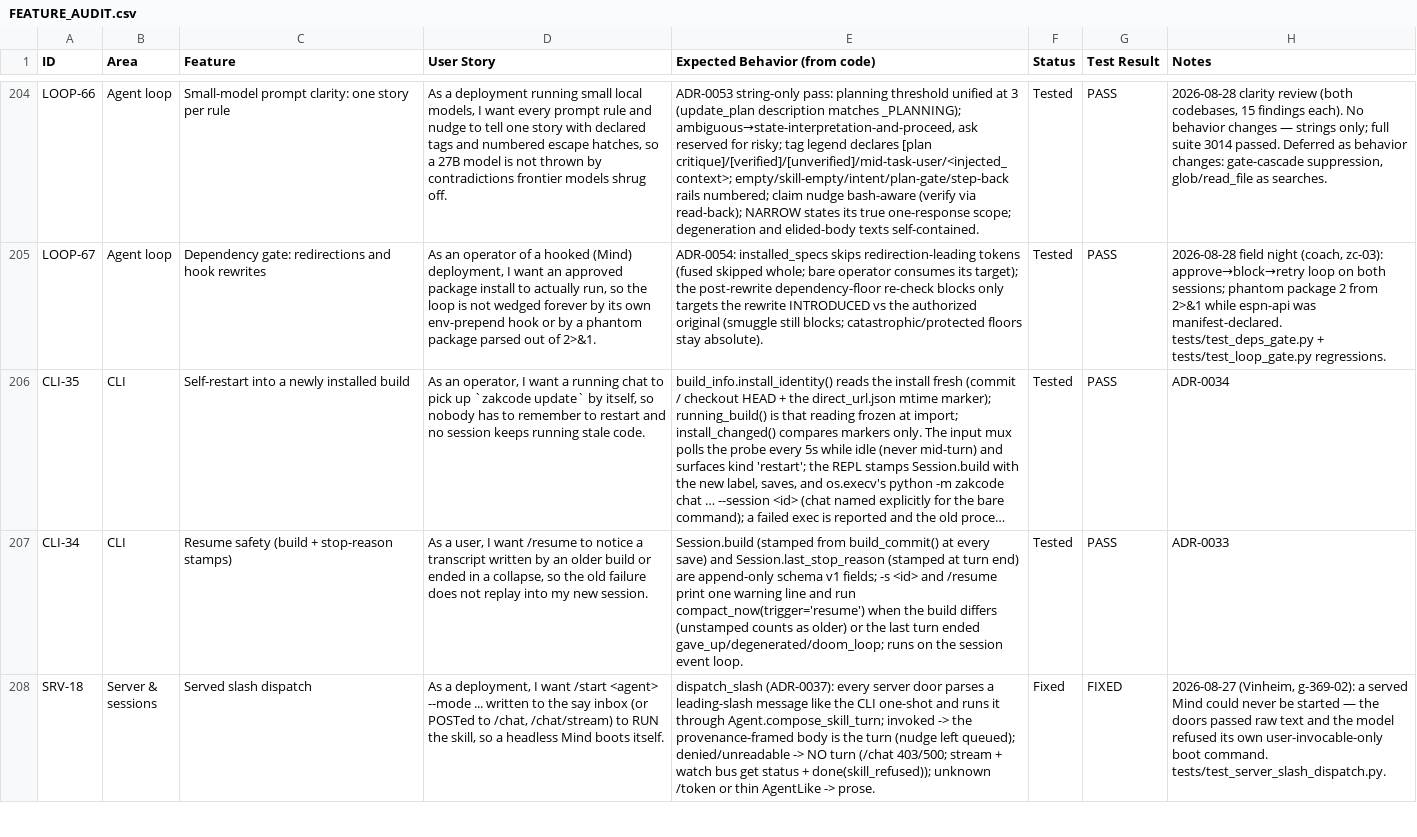
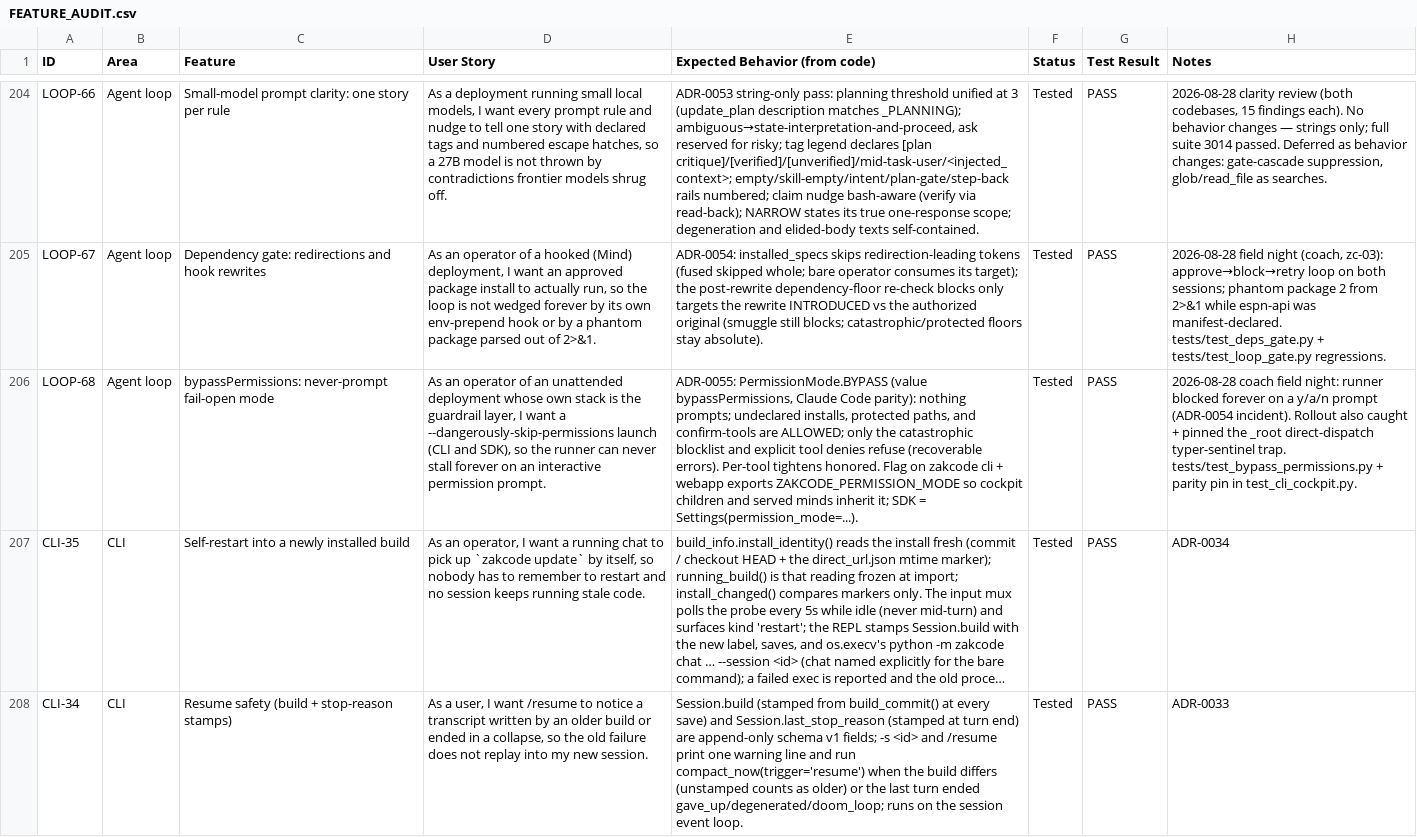
Before and after one commit to zkysar1/Zak-Code, a CSV file: docs/FEATURE_AUDIT.csv, drawn as a sheet; only a part is shown, gaps mark what is left out; the shorter side is filled out with more unchanged rows; long unchanged cells end in …; the diff names each change by its address in the sheet, - before the commit and + after, or states it on an @@ line.

```diff
--- a/docs/FEATURE_AUDIT.csv
+++ b/docs/FEATURE_AUDIT.csv
+row 206: LOOP-68 | Agent loop | bypassPermissions: never-prompt fail-open mode | As an operator of an unattended deployment whose own stack is the guardrail layer, I want a --dangerously-skip-permissions launch (CLI and SDK), so the runner can never stall forever on an interactive permission prompt. | ADR-0055: PermissionMode.BYPASS (value bypassPermissions, Claude Code parity): nothing prompts; undeclared installs, protected paths, and confirm-tools are ALLOWED; only the catastrophic blocklist and explicit tool denies refuse (recoverable errors). Per-tool tightens honored. Flag on zakcode cli + webapp exports ZAKCODE_PERMISSION_MODE so cockpit children and served minds inherit it; SDK = Settings(permission_mode=...). | Tested | PASS | 2026-08-28 coach field night: runner blocked forever on a y/a/n prompt (ADR-0054 incident). Rollout also caught + pinned the _root direct-dispatch typer-sentinel trap. tests/test_bypass_permissions.py + parity pin in test_cli_cockpit.py.
```
Also changed, not shown: 6 other files.
